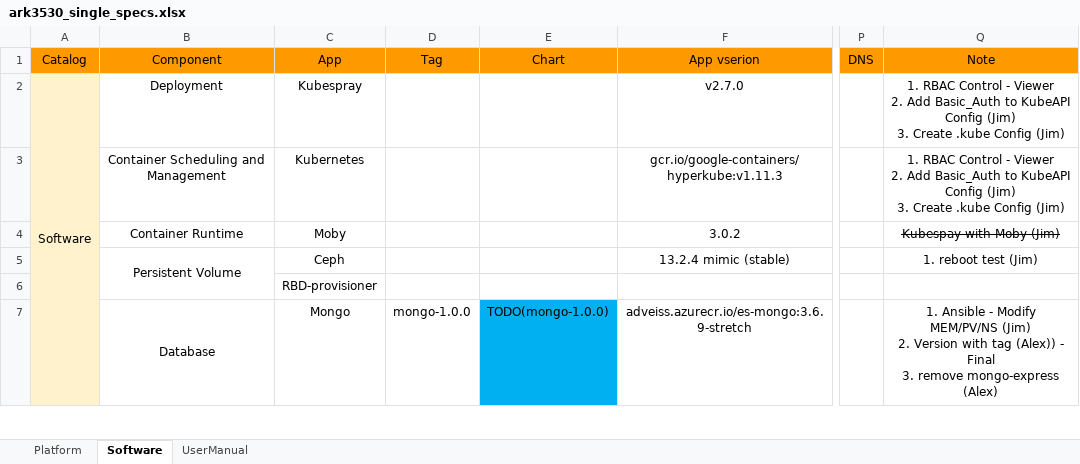
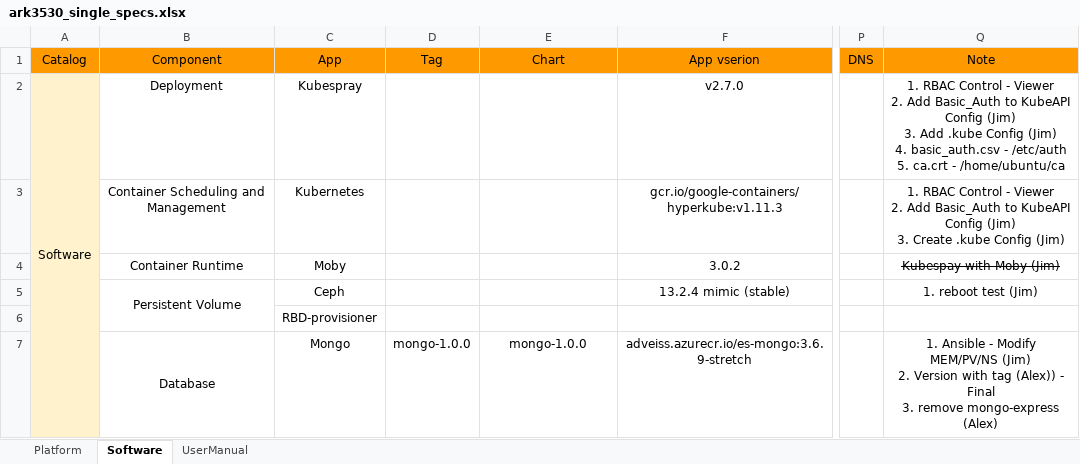
Before and after one commit to TsubasaEX/Tracks, an Excel workbook: spec/ark3530_single_specs.xlsx, sheet Software, drawn as a sheet; only a part is shown, gaps mark what is left out; values as stored, in another font and other column widths than the file's, no borders; ↵ is a line break in a cell; the diff covers the shown part only; the diff names each change by its address in the sheet, - before the commit and + after, or states it on an @@ line.

Commit message:
update

```diff
--- a/spec/ark3530_single_specs.xlsx (sheet Software)
+++ b/spec/ark3530_single_specs.xlsx (sheet Software)
-Q2 (Note): …(Jim) ↵ 3. Create .kube Config (Jim)
+Q2 (Note): …(Jim) ↵ 3. Add .kube Config (Jim) ↵ 4. basic_auth.csv - /etc/auth ↵ 5. ca.crt - /home/ubuntu/ca
-E7 (Chart): TODO(mongo-1.0.0)
+E7 (Chart): mongo-1.0.0
-E7 fill: #00B0F0
+E7 fill: none
```
Also changed, not shown: 4 added rows, 1 removed row, 11 edited cells and cell formats elsewhere in this sheet, sheet Platform, sheet UserManual.
